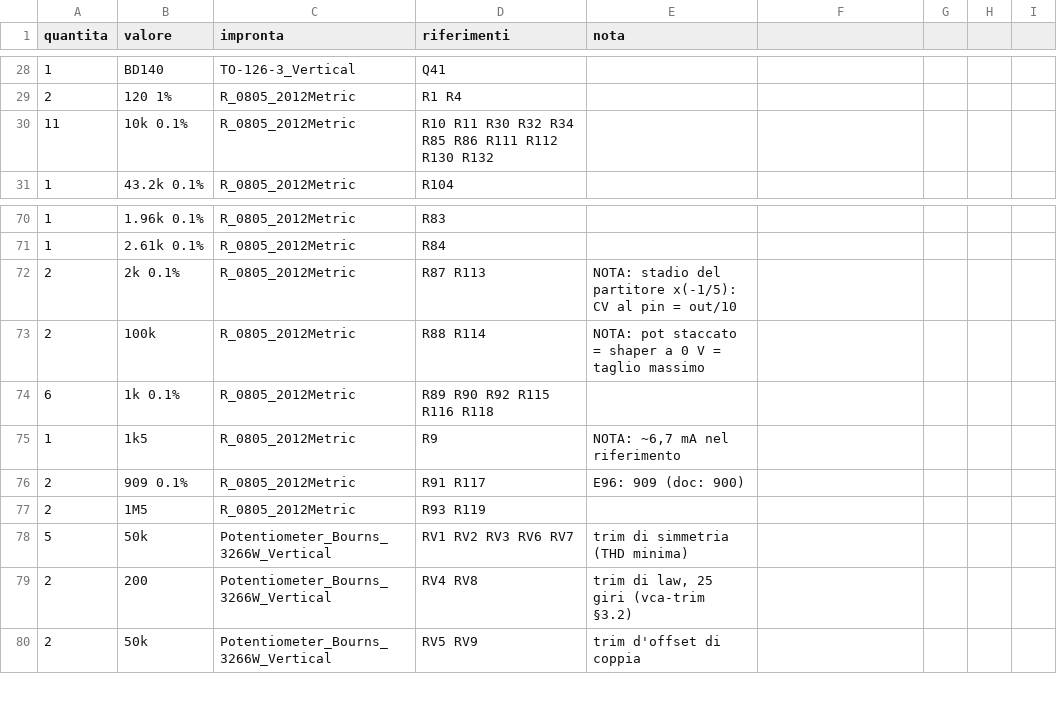
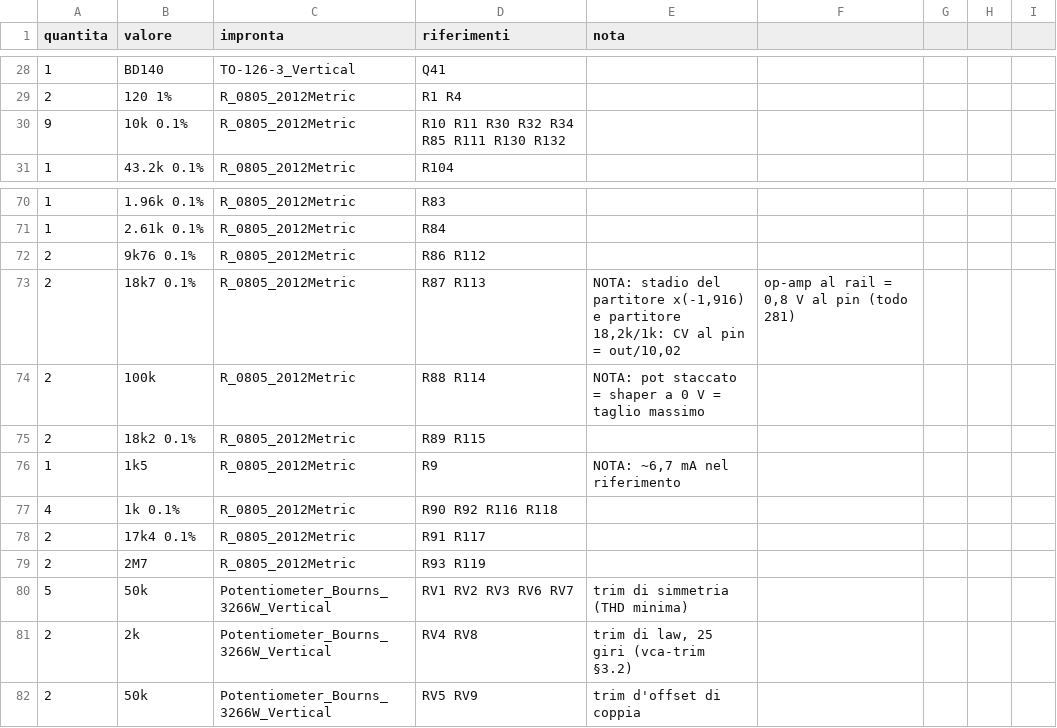
Before and after one commit to dj-filippo241/maelcum_mixer, a CSV file: pcb/master/segnale/bom.csv, drawn as a sheet; only a part is shown, gaps mark what is left out.

```diff
--- a/pcb/master/segnale/bom.csv
+++ b/pcb/master/segnale/bom.csv
@@ -29,3 +29,3 @@ quantita;valore;impronta;riferimenti;nota
 2;120 1%;R_0805_2012Metric;R1 R4;
-11;10k 0.1%;R_0805_2012Metric;R10 R11 R30 R32 R34 R85 R86 R111 R112 R130 R132;
+9;10k 0.1%;R_0805_2012Metric;R10 R11 R30 R32 R34 R85 R111 R130 R132;
 1;43.2k 0.1%;R_0805_2012Metric;R104;
@@ -71,10 +71,12 @@ quantita;valore;impronta;riferimenti;nota
 1;2.61k 0.1%;R_0805_2012Metric;R84;
-2;2k 0.1%;R_0805_2012Metric;R87 R113;NOTA: stadio del partitore x(-1/5): CV al pin = out/10
+2;9k76 0.1%;R_0805_2012Metric;R86 R112;
+2;18k7 0.1%;R_0805_2012Metric;R87 R113;NOTA: stadio del partitore x(-1,916) e partitore 18,2k/1k: CV al pin = out/10,02; op-amp al rail = 0,8 V al pin (todo 281)
 2;100k;R_0805_2012Metric;R88 R114;NOTA: pot staccato = shaper a 0 V = taglio massimo
-6;1k 0.1%;R_0805_2012Metric;R89 R90 R92 R115 R116 R118;
+2;18k2 0.1%;R_0805_2012Metric;R89 R115;
 1;1k5;R_0805_2012Metric;R9;NOTA: ~6,7 mA nel riferimento
-2;909 0.1%;R_0805_2012Metric;R91 R117;E96: 909 (doc: 900)
-2;1M5;R_0805_2012Metric;R93 R119;
+4;1k 0.1%;R_0805_2012Metric;R90 R92 R116 R118;
+2;17k4 0.1%;R_0805_2012Metric;R91 R117;
+2;2M7;R_0805_2012Metric;R93 R119;
 5;50k;Potentiometer_Bourns_3266W_Vertical;RV1 RV2 RV3 RV6 RV7;trim di simmetria (THD minima)
-2;200;Potentiometer_Bourns_3266W_Vertical;RV4 RV8;trim di law, 25 giri (vca-trim §3.2)
+2;2k;Potentiometer_Bourns_3266W_Vertical;RV4 RV8;trim di law, 25 giri (vca-trim §3.2)
 2;50k;Potentiometer_Bourns_3266W_Vertical;RV5 RV9;trim d'offset di coppia
```
Also changed, not shown: pcb/fx-ret/bom.csv, pcb/fx-ret/reroute/bom.csv, 25 other files.
